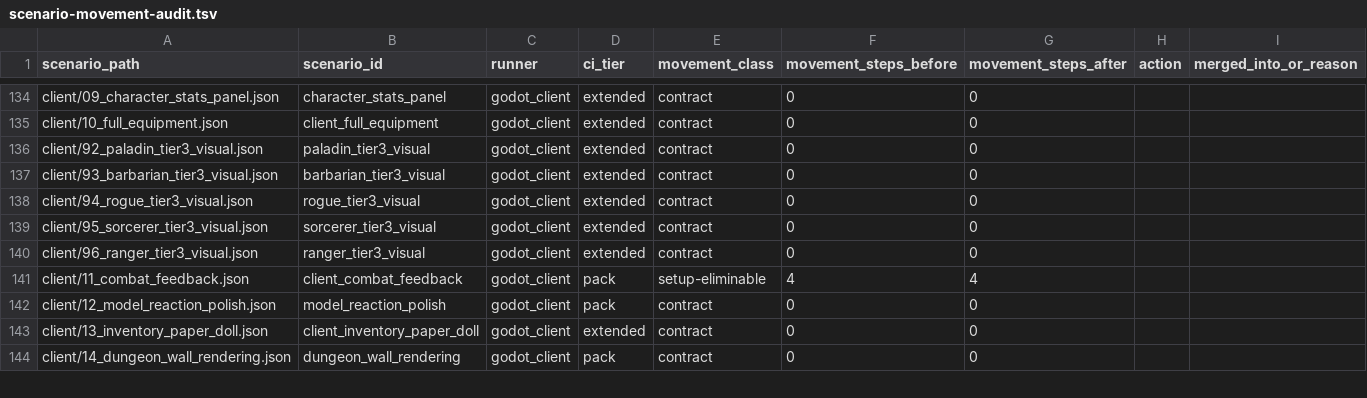
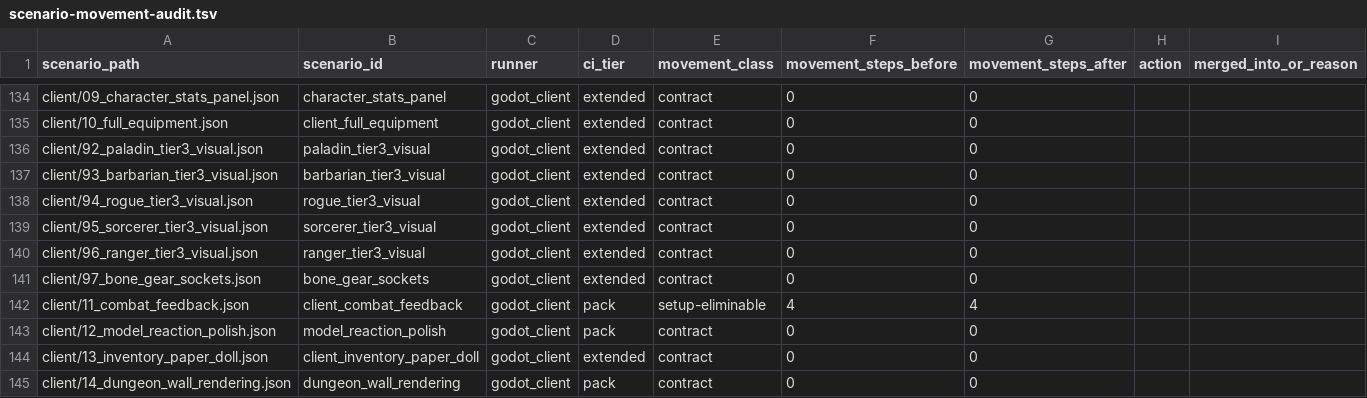
Before and after one commit to mmandrille/arpg-dev, a TSV file: docs/progress/scenario-movement-audit.tsv, drawn as a sheet; only a part is shown, gaps mark what is left out; the diff names each change by its address in the sheet, - before the commit and + after, or states it on an @@ line.

```diff
--- a/docs/progress/scenario-movement-audit.tsv
+++ b/docs/progress/scenario-movement-audit.tsv
+row 141: client/97_bone_gear_sockets.json | bone_gear_sockets | godot_client | extended | contract | 0 | 0
```
Also changed, not shown: .maintainability/file-size-baseline.tsv, 7 other files.
